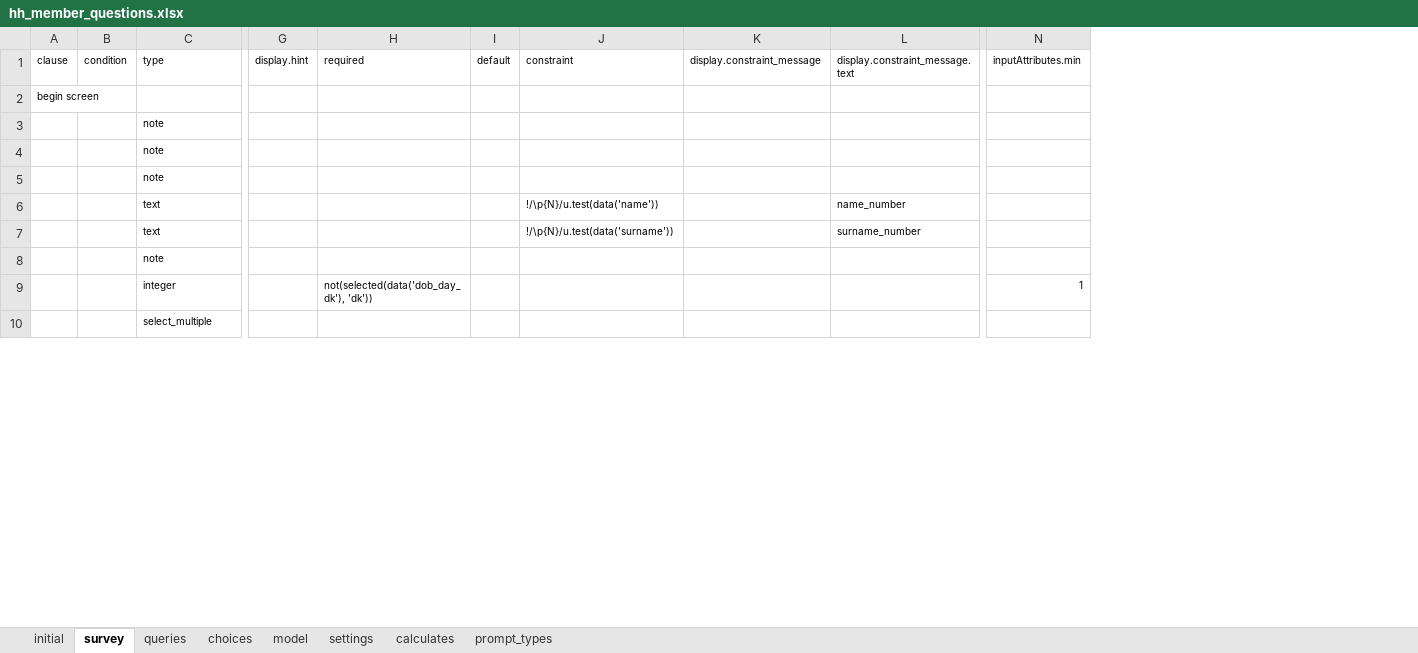
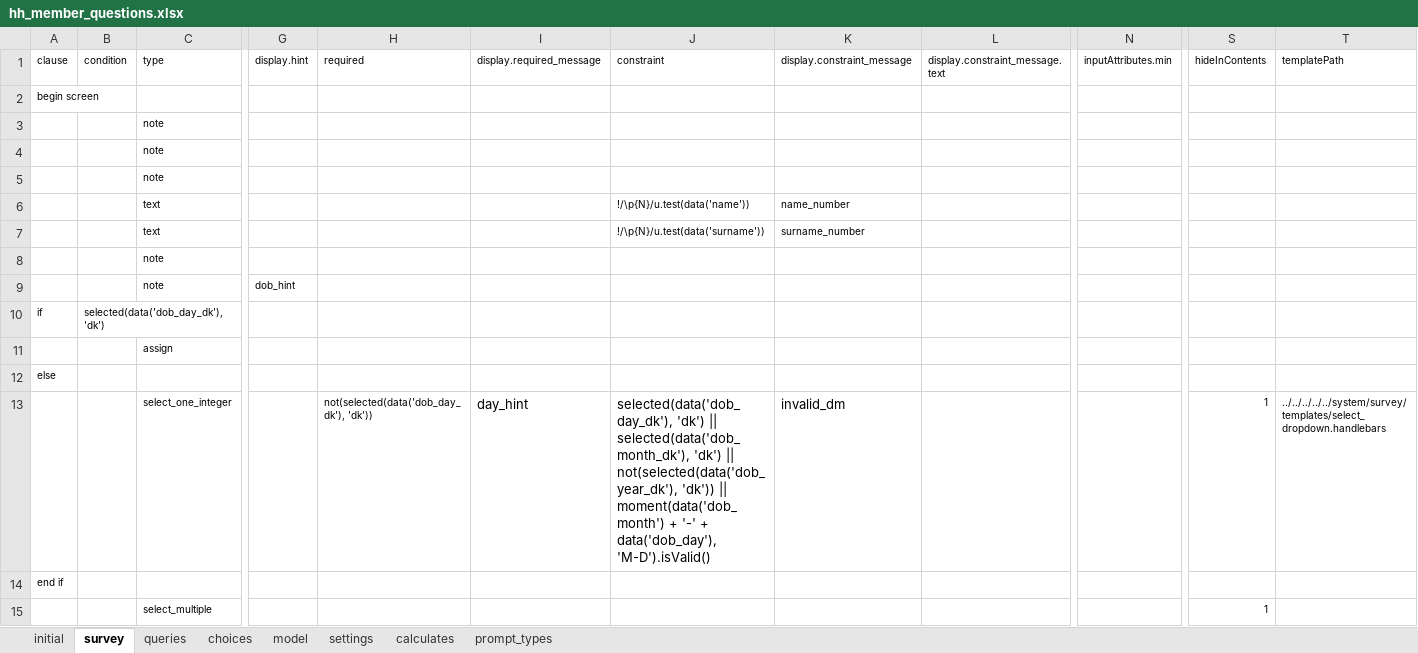
Before and after one commit to karoliscfd/bohemia, an Excel workbook: odkx/app/config/tables/hh_member/forms/hh_member_questions/hh_member_questions.xlsx, sheet survey, drawn as a sheet; only a part is shown, gaps mark what is left out; values as stored, in another font and other column widths than the file's, no borders; removed rows and columns are numbered as before the commit, all else as after; rows hold the shown columns only; the diff covers the shown part only; the diff names each change by its address in the sheet, - before the commit and + after, or states it on an @@ line.

```diff
--- a/odkx/app/config/tables/hh_member/forms/hh_member_questions/hh_member_questions.xlsx (sheet survey)
+++ b/odkx/app/config/tables/hh_member/forms/hh_member_questions/hh_member_questions.xlsx (sheet survey)
-column I (default), empty
+column I (display.required_message), empty
+column S (hideInContents), row 15: 1
+column T (templatePath), empty
-K6 (display.constraint_message): (empty)
+K6 (display.constraint_message): name_number
-L6 (display.constraint_message.text): name_number
+L6 (display.constraint_message.text): (empty)
-K7 (display.constraint_message): (empty)
+K7 (display.constraint_message): surname_number
-L7 (display.constraint_message.text): surname_number
+L7 (display.constraint_message.text): (empty)
-row 9:  |  | integer |  | not(selected(data('dob_day_dk'), 'dk')) |  |  |  |  | 1
+row 9:  |  | note | dob_hint
@@ row 20 moved to row 10: if @@
@@ row 21 moved to row 11: assign @@
+row 12: else
+row 13:  |  | select_one_integer |  | not(selected(data('dob_day_dk'), 'dk')) | day_hint | selected(data('dob_day_dk'), 'dk') || selected(data('dob_month_dk'), 'dk') || not(selected(data('dob_year_dk'), 'dk')) || moment(data('dob_month') + '-' + data('dob_day'), 'M-D').isValid() | invalid_dm |  |  | 1 | ../../../../../system/survey/templates/select_dropdown.handlebars
@@ row 19 moved to row 14: end if @@
```
Also changed, not shown: 8 added rows, 2 removed rows, 4 moved rows and cell formats elsewhere in this sheet, sheet choices, sheet settings, odkx/app/config/assets/framework/forms/framework/framework.xlsx, odkx/app/config/tables/hh_member/forms/hh_member/hh_member.xlsx, 14 other files.
